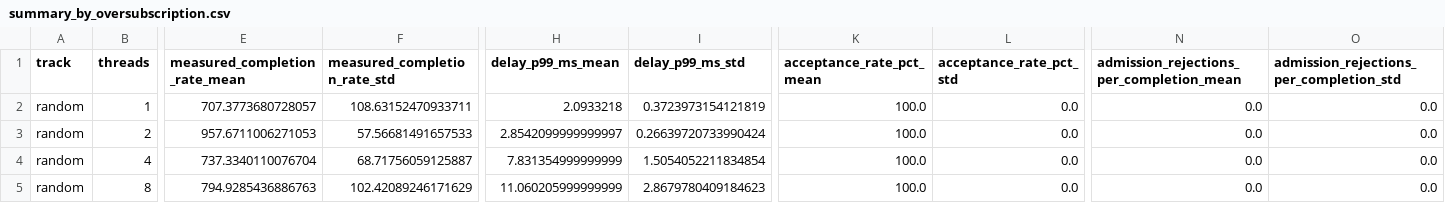
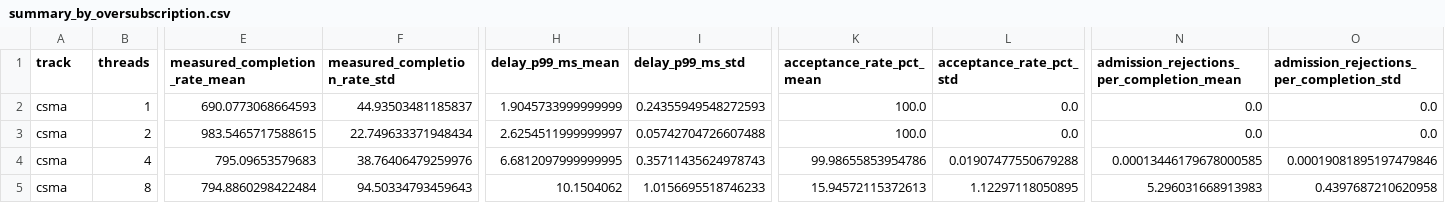
Before and after one commit to soralire/com402-ai, a CSV file: results/thread_queue_sweep/figures/summary_by_oversubscription.csv, drawn as a sheet; only a part is shown, gaps mark what is left out; the diff covers the shown part only; the diff names each change by its address in the sheet, - before the commit and + after, or states it on an @@ line.

Commit message:
0622 csma result

```diff
--- a/results/thread_queue_sweep/figures/summary_by_oversubscription.csv
+++ b/results/thread_queue_sweep/figures/summary_by_oversubscription.csv
-A2:A5 (track): random
+A2:A5 (track): csma
-E2 (measured_completion_rate_mean): 707.3773680728057
+E2 (measured_completion_rate_mean): 690.0773068664593
-F2 (measured_completion_rate_std): 108.63152470933711
+F2 (measured_completion_rate_std): 44.93503481185837
-H2 (delay_p99_ms_mean): 2.0933218
+H2 (delay_p99_ms_mean): 1.9045733999999999
-I2 (delay_p99_ms_std): 0.3723973154121819
+I2 (delay_p99_ms_std): 0.24355949548272593
-E3 (measured_completion_rate_mean): 957.6711006271053
+E3 (measured_completion_rate_mean): 983.5465717588615
-F3 (measured_completion_rate_std): 57.56681491657533
+F3 (measured_completion_rate_std): 22.749633371948434
-H3 (delay_p99_ms_mean): 2.8542099999999997
+H3 (delay_p99_ms_mean): 2.6254511999999997
-I3 (delay_p99_ms_std): 0.26639720733990424
+I3 (delay_p99_ms_std): 0.05742704726607488
-E4 (measured_completion_rate_mean): 737.3340110076704
+E4 (measured_completion_rate_mean): 795.09653579683
-F4 (measured_completion_rate_std): 68.71756059125887
+F4 (measured_completion_rate_std): 38.76406479259976
-H4 (delay_p99_ms_mean): 7.831354999999999
+H4 (delay_p99_ms_mean): 6.6812097999999995
-I4 (delay_p99_ms_std): 1.5054052211834854
+I4 (delay_p99_ms_std): 0.35711435624978743
-K4 (acceptance_rate_pct_mean): 100.0
+K4 (acceptance_rate_pct_mean): 99.98655853954786
-L4 (acceptance_rate_pct_std): 0.0
+L4 (acceptance_rate_pct_std): 0.01907477550679288
-N4: 0.0
+N4: 0.00013446179678000585
-O4: 0.0
+O4: 0.00019081895197479846
-E5 (measured_completion_rate_mean): 794.9285436886763
+E5 (measured_completion_rate_mean): 794.8860298422484
-F5 (measured_completion_rate_std): 102.42089246171629
+F5 (measured_completion_rate_std): 94.50334793459643
-H5 (delay_p99_ms_mean): 11.060205999999999
+H5 (delay_p99_ms_mean): 10.1504062
-I5 (delay_p99_ms_std): 2.8679780409184623
+I5 (delay_p99_ms_std): 1.0156695518746233
-K5 (acceptance_rate_pct_mean): 100.0
+K5 (acceptance_rate_pct_mean): 15.94572115372613
-L5 (acceptance_rate_pct_std): 0.0
+L5 (acceptance_rate_pct_std): 1.12297118050895
-N5: 0.0
+N5: 5.296031668913983
-O5: 0.0
+O5: 0.4397687210620958
```
Also changed, not shown: 22 edited cells elsewhere in this file, results/thread_queue_sweep/thread_queue_clean.csv, results/thread_queue_sweep/thread_queue_raw.csv, 5 other files.
